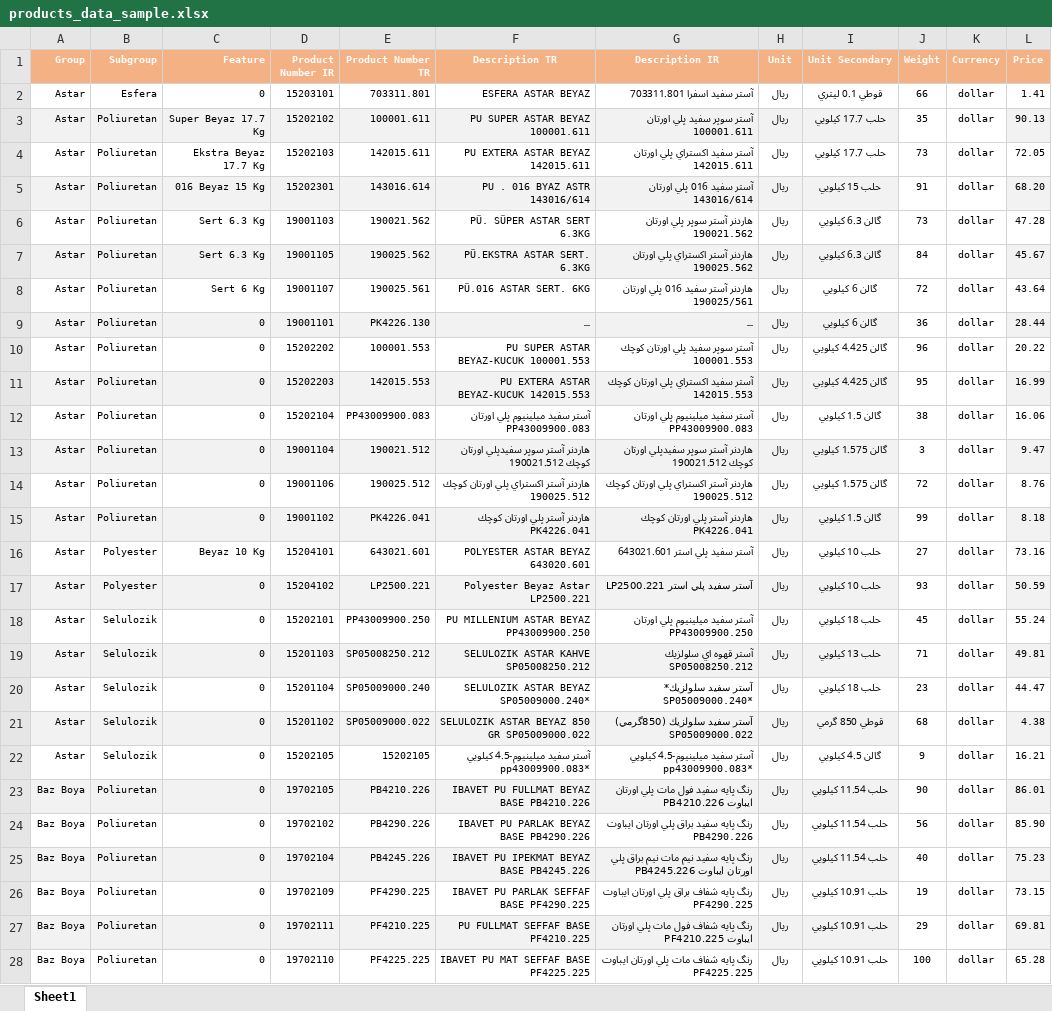
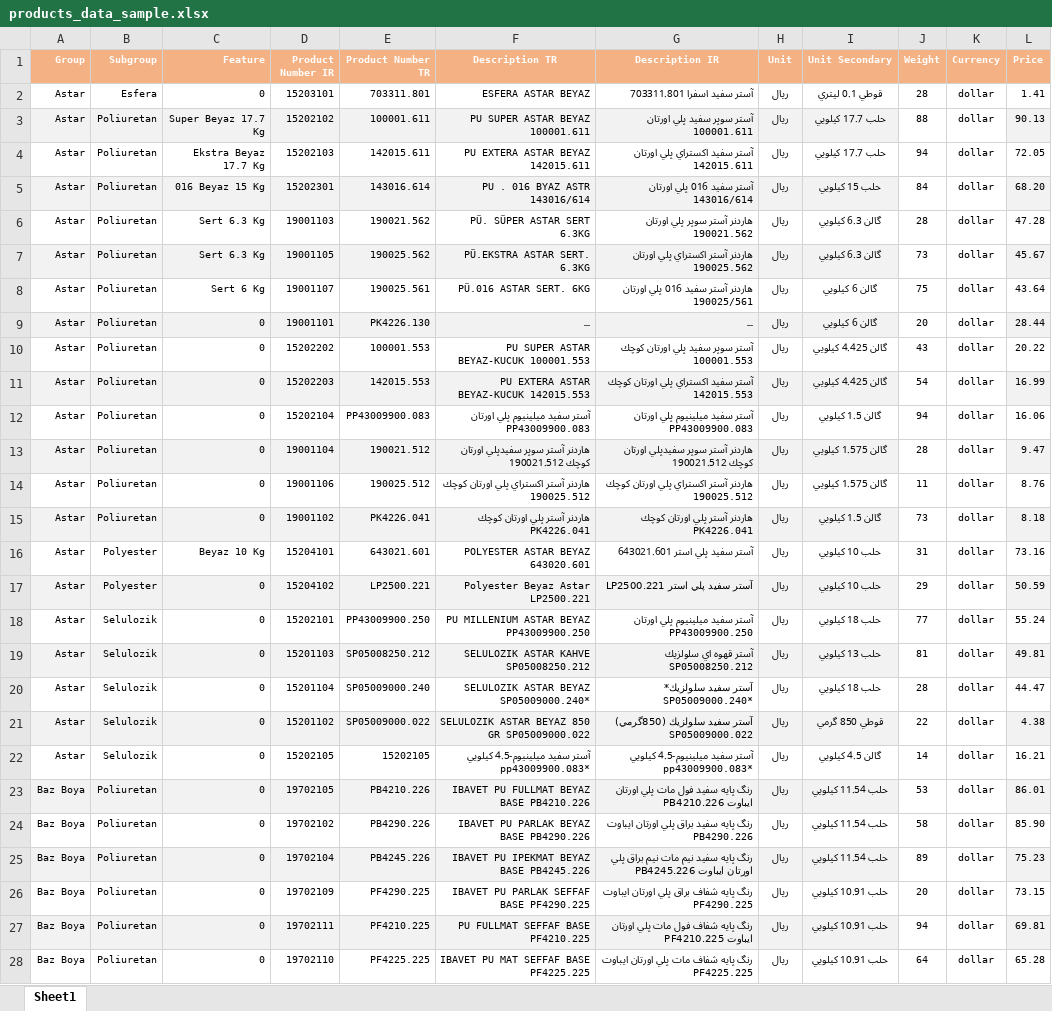
Before and after one commit to kozomer/stockfish_last, an Excel workbook: stockfish_last/products_data_sample.xlsx, sheet Sheet1, drawn as a sheet; only a part is shown; long unchanged cells end in …; values as stored, in another font and other column widths than the file's, no borders; the diff covers the shown part only; the diff names each change by its address in the sheet, - before the commit and + after, or states it on an @@ line.

```diff
--- a/stockfish_last/products_data_sample.xlsx (sheet Sheet1)
+++ b/stockfish_last/products_data_sample.xlsx (sheet Sheet1)
-J2 (Weight): 66
+J2 (Weight): 28
-J3 (Weight): 35
+J3 (Weight): 88
-J4 (Weight): 73
+J4 (Weight): 94
-J5 (Weight): 91
+J5 (Weight): 84
-J6 (Weight): 73
+J6 (Weight): 28
-J7 (Weight): 84
+J7 (Weight): 73
-J8 (Weight): 72
+J8 (Weight): 75
-J9 (Weight): 36
+J9 (Weight): 20
-J10 (Weight): 96
+J10 (Weight): 43
-J11 (Weight): 95
+J11 (Weight): 54
-J12 (Weight): 38
+J12 (Weight): 94
-J13 (Weight): 3
+J13 (Weight): 28
-J14 (Weight): 72
+J14 (Weight): 11
-J15 (Weight): 99
+J15 (Weight): 73
-J16 (Weight): 27
+J16 (Weight): 31
-J17 (Weight): 93
+J17 (Weight): 29
-J18 (Weight): 45
+J18 (Weight): 77
-J19 (Weight): 71
+J19 (Weight): 81
-J20 (Weight): 23
+J20 (Weight): 28
-J21 (Weight): 68
+J21 (Weight): 22
-J22 (Weight): 9
+J22 (Weight): 14
-J23 (Weight): 90
+J23 (Weight): 53
-J24 (Weight): 56
+J24 (Weight): 58
-J25 (Weight): 40
+J25 (Weight): 89
-J26 (Weight): 19
+J26 (Weight): 20
-J27 (Weight): 29
+J27 (Weight): 94
-J28 (Weight): 100
+J28 (Weight): 64
```
Also changed, not shown: 696 edited cells elsewhere in this sheet, stockfish_last/customers_data_sample.xlsx, 7 other files.
